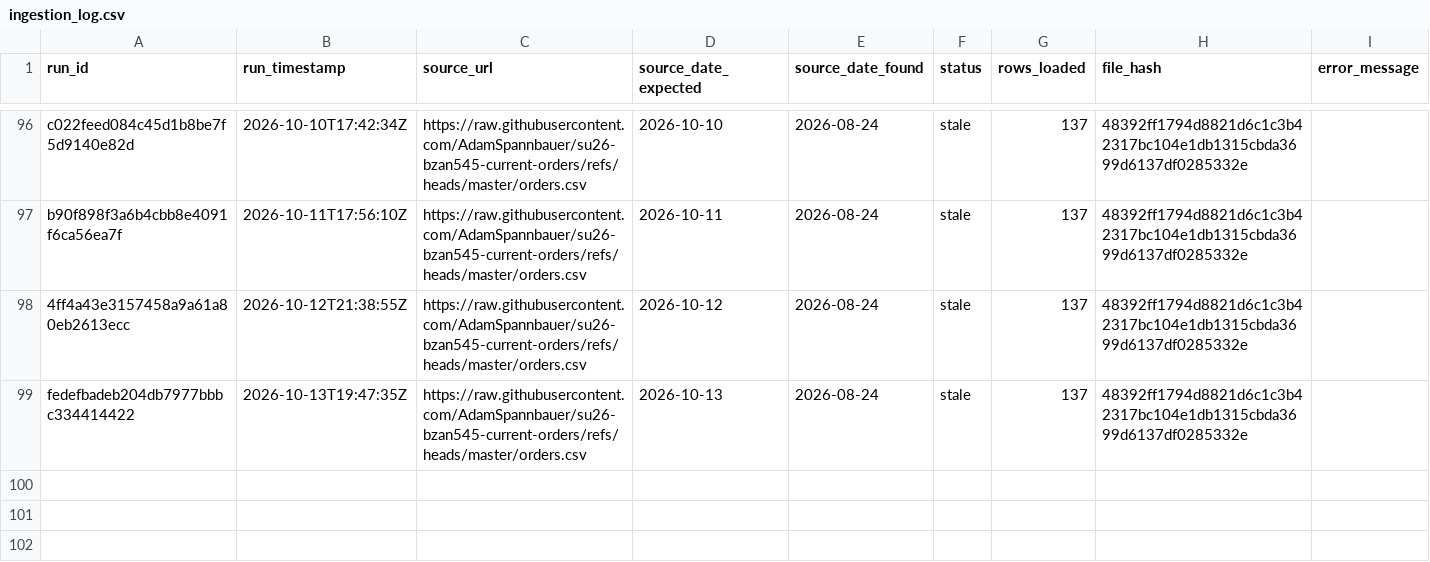
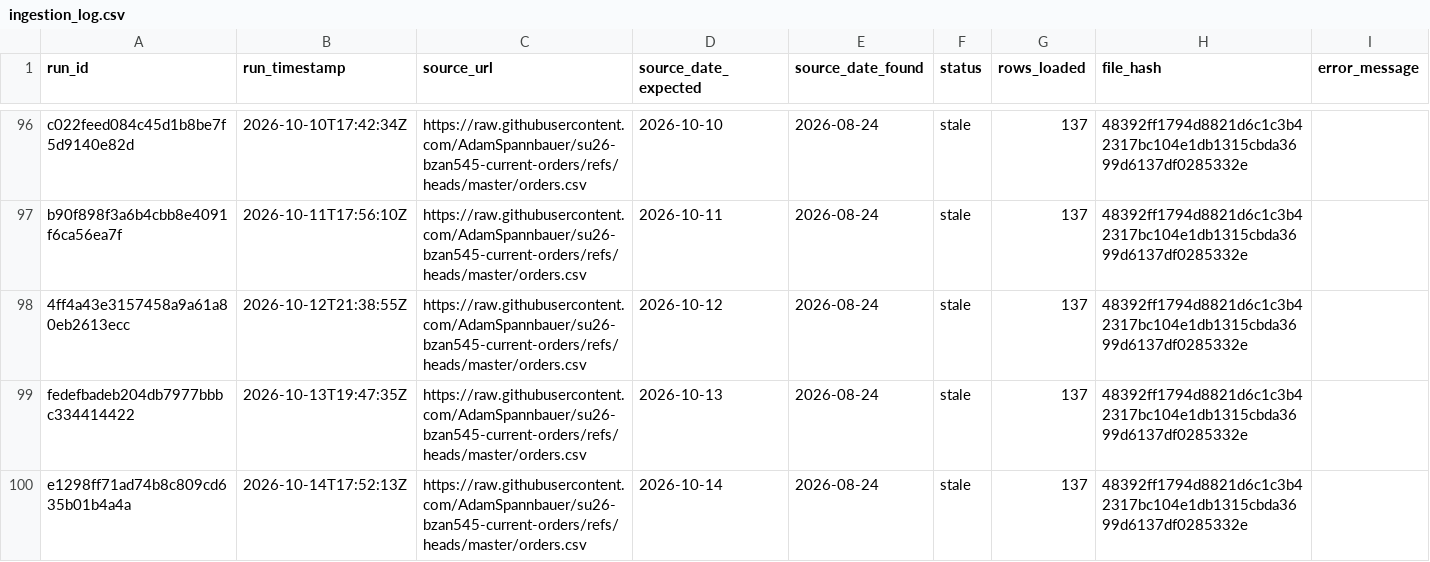
Before and after one commit to AkyuzBurhan/rocky-top-data-pipeline, a CSV file: data/ingestion_log.csv, drawn as a sheet; only a part is shown, gaps mark what is left out.

```diff
--- a/data/ingestion_log.csv
+++ b/data/ingestion_log.csv
@@ -99 +99,2 @@ b90f898f3a6b4cbb8e4091f6ca56ea7f,2026-10-11T17:56:10Z,https://raw.githubusercont
 fedefbadeb204db7977bbbc334414422,2026-10-13T19:47:35Z,https://raw.githubusercontent.com/AdamSpannbauer/su26-bzan545-current-orders/refs/heads/master/orders.csv,2026-10-13,2026-08-24,stale,137,48392ff1794d8821d6c1c3b42317bc104e1db1315cbda3699d6137df0285332e,
+e1298ff71ad74b8c809cd635b01b4a4a,2026-10-14T17:52:13Z,https://raw.githubusercontent.com/AdamSpannbauer/su26-bzan545-current-orders/refs/heads/master/orders.csv,2026-10-14,2026-08-24,stale,137,48392ff1794d8821d6c1c3b42317bc104e1db1315cbda3699d6137df0285332e,
```
Also changed, not shown: 1 other file.
